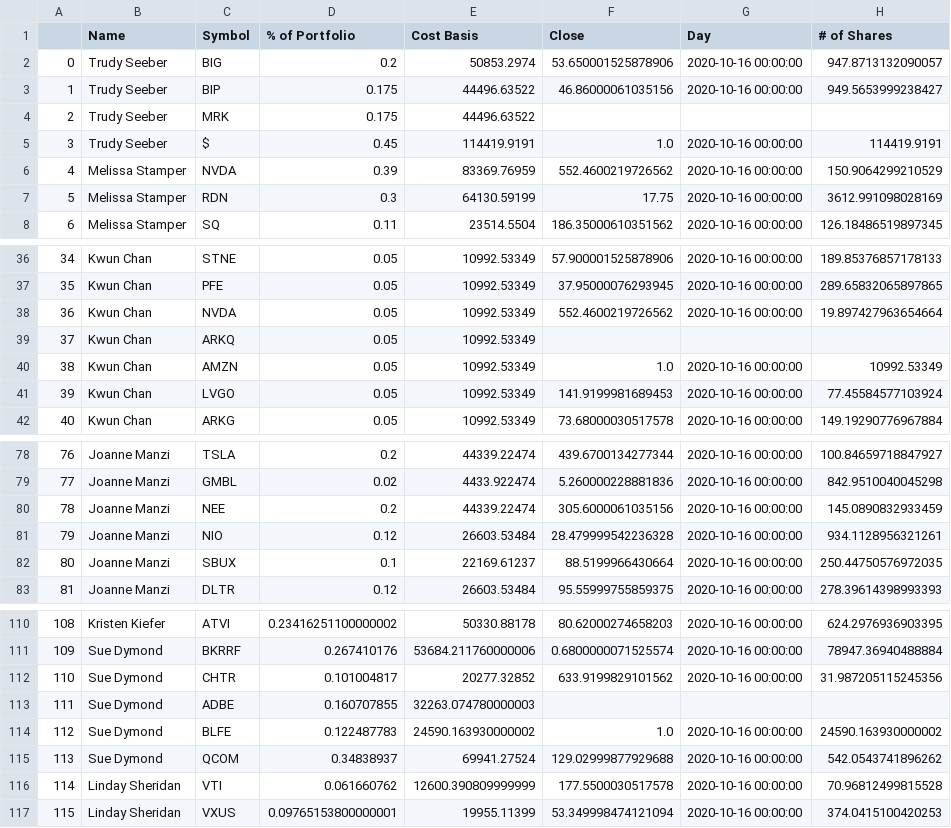
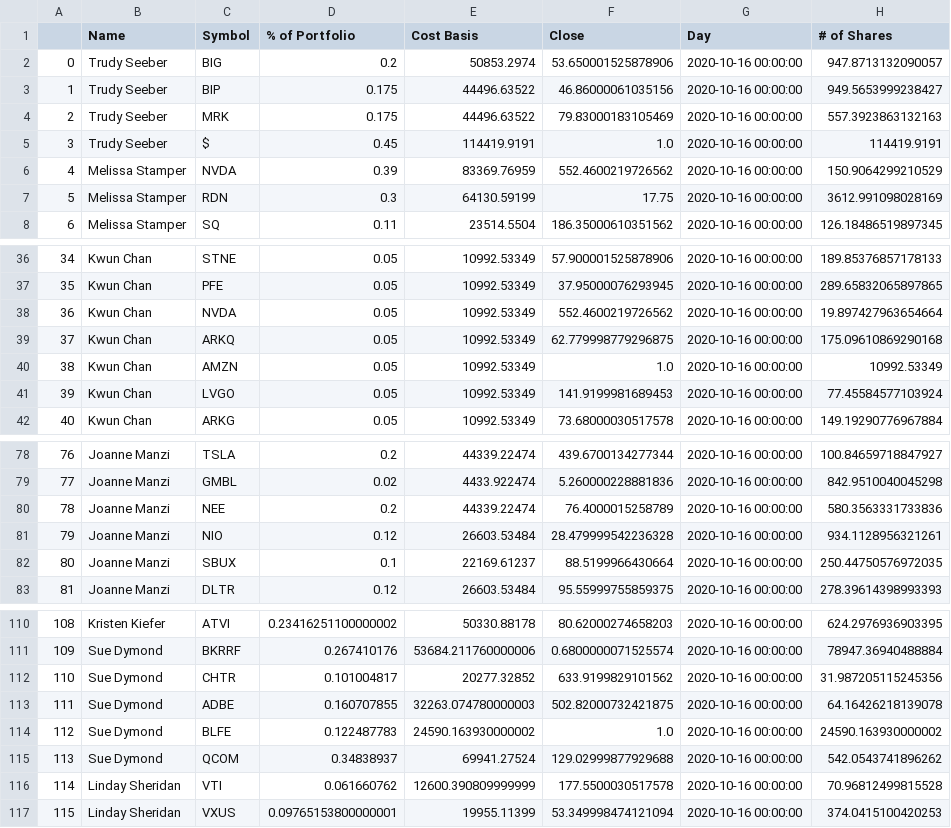
Before and after one commit to bkreis84/Portfolio-Challenge2, a CSV file: initial portfolios.csv, drawn as a sheet; only a part is shown, gaps mark what is left out.

```diff
--- a/initial portfolios.csv
+++ b/initial portfolios.csv
@@ -3,3 +3,3 @@
 1,Trudy Seeber,BIP,0.175,44496.63522,46.86000061035156,2020-10-16 00:00:00,949.5653999238427
-2,Trudy Seeber,MRK,0.175,44496.63522,,,
+2,Trudy Seeber,MRK,0.175,44496.63522,79.83000183105469,2020-10-16 00:00:00,557.3923863132163
 3,Trudy Seeber,$,0.45,114419.9191,1.0,2020-10-16 00:00:00,114419.9191
@@ -38,3 +38,3 @@
 36,Kwun Chan,NVDA,0.05,10992.53349,552.4600219726562,2020-10-16 00:00:00,19.897427963654664
-37,Kwun Chan,ARKQ,0.05,10992.53349,,,
+37,Kwun Chan,ARKQ,0.05,10992.53349,62.779998779296875,2020-10-16 00:00:00,175.09610869290168
 38,Kwun Chan,AMZN ,0.05,10992.53349,1.0,2020-10-16 00:00:00,10992.53349
@@ -79,3 +79,3 @@
 77,Joanne Manzi,GMBL,0.02,4433.922474,5.260000228881836,2020-10-16 00:00:00,842.9510040045298
-78,Joanne Manzi,NEE,0.2,44339.22474,305.6000061035156,2020-10-16 00:00:00,145.0890832933459
+78,Joanne Manzi,NEE,0.2,44339.22474,76.4000015258789,2020-10-16 00:00:00,580.3563331733836
 79,Joanne Manzi,NIO,0.12,26603.53484,28.479999542236328,2020-10-16 00:00:00,934.1128956321261
@@ -112,3 +112,3 @@
 110,Sue Dymond,CHTR,0.101004817,20277.32852,633.9199829101562,2020-10-16 00:00:00,31.987205115245356
-111,Sue Dymond,ADBE,0.160707855,32263.074780000003,,,
+111,Sue Dymond,ADBE,0.160707855,32263.074780000003,502.82000732421875,2020-10-16 00:00:00,64.16426218139078
 112,Sue Dymond,BLFE,0.122487783,24590.163930000002,1.0,2020-10-16 00:00:00,24590.163930000002
```
Also changed, not shown: beg_prices.csv, cur_prices.csv, 2 other files.
